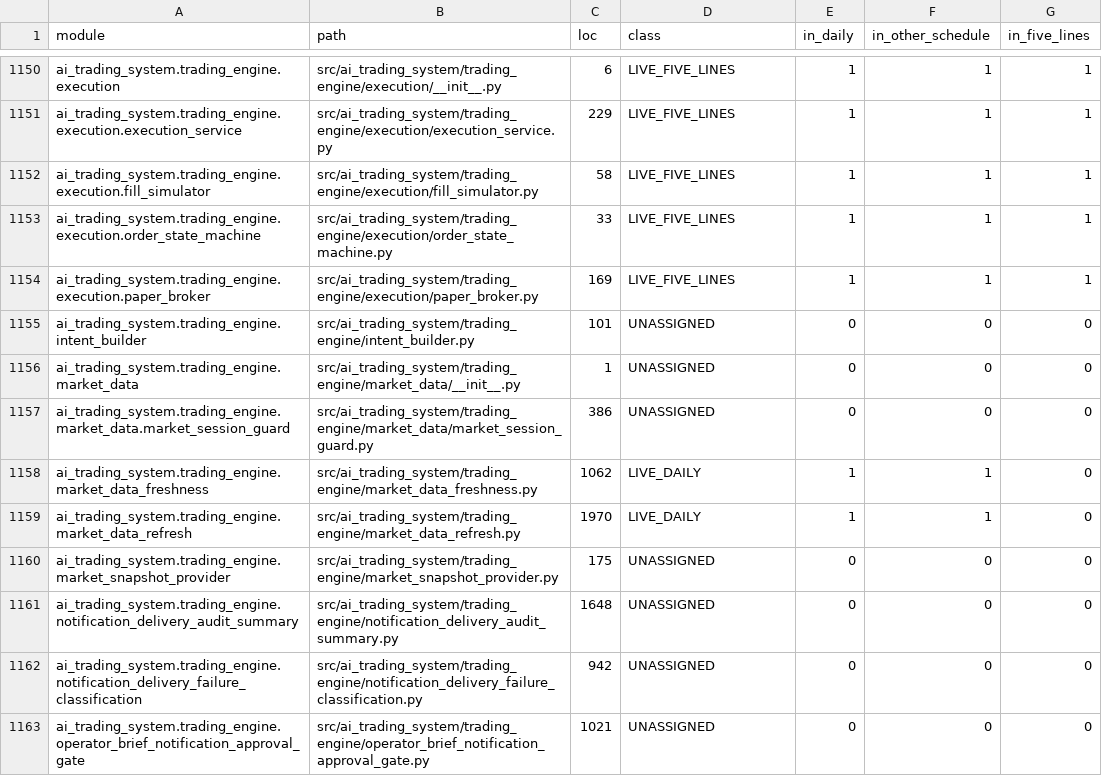
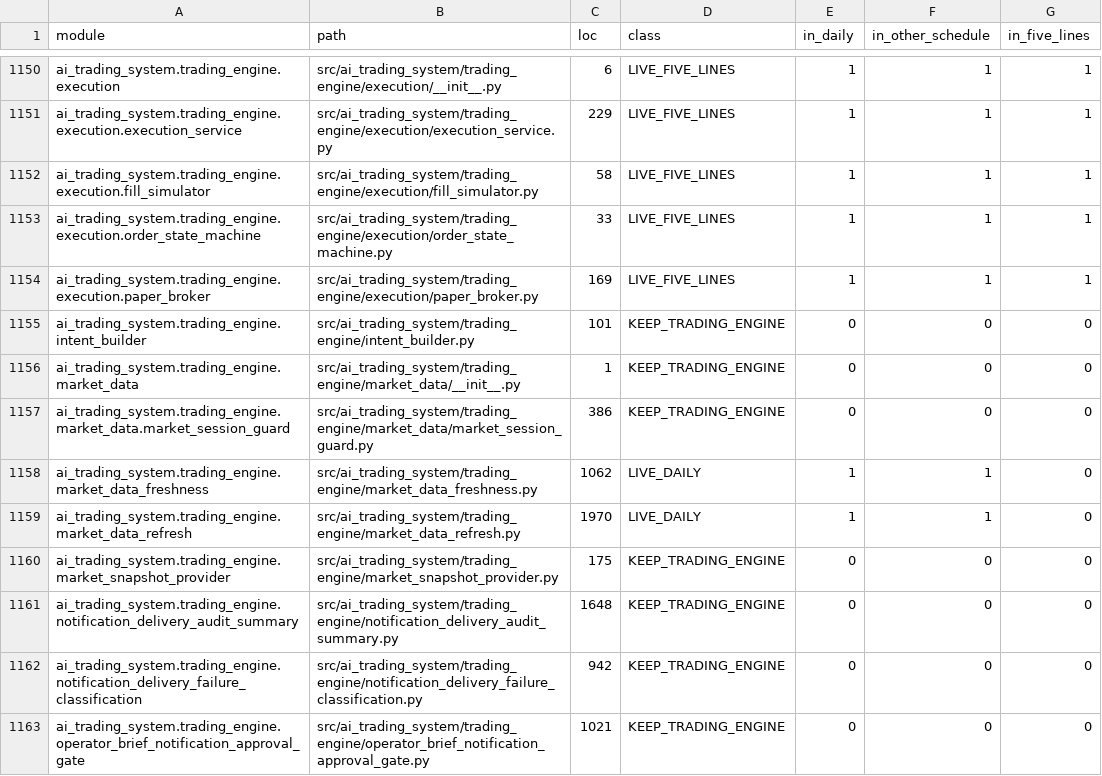
Before and after one commit to AI-Trading-Collaboration/AITradingSystem, a CSV file: docs/requirements/GOV-008_lists/code_usage.csv, drawn as a sheet; only a part is shown, gaps mark what is left out; the diff covers the shown part only.

```diff
--- a/docs/requirements/GOV-008_lists/code_usage.csv
+++ b/docs/requirements/GOV-008_lists/code_usage.csv
@@ -1154,10 +1154,10 @@ ai_trading_system.trading_engine.execution.order_state_machine,src/ai_trading_sy
 ai_trading_system.trading_engine.execution.paper_broker,src/ai_trading_system/trading_engine/execution/paper_broker.py,169,LIVE_FIVE_LINES,1,1,1
-ai_trading_system.trading_engine.intent_builder,src/ai_trading_system/trading_engine/intent_builder.py,101,UNASSIGNED,0,0,0
-ai_trading_system.trading_engine.market_data,src/ai_trading_system/trading_engine/market_data/__init__.py,1,UNASSIGNED,0,0,0
-ai_trading_system.trading_engine.market_data.market_session_guard,src/ai_trading_system/trading_engine/market_data/market_session_guard.py,386,UNASSIGNED,0,0,0
+ai_trading_system.trading_engine.intent_builder,src/ai_trading_system/trading_engine/intent_builder.py,101,KEEP_TRADING_ENGINE,0,0,0
+ai_trading_system.trading_engine.market_data,src/ai_trading_system/trading_engine/market_data/__init__.py,1,KEEP_TRADING_ENGINE,0,0,0
+ai_trading_system.trading_engine.market_data.market_session_guard,src/ai_trading_system/trading_engine/market_data/market_session_guard.py,386,KEEP_TRADING_ENGINE,0,0,0
 ai_trading_system.trading_engine.market_data_freshness,src/ai_trading_system/trading_engine/market_data_freshness.py,1062,LIVE_DAILY,1,1,0
 ai_trading_system.trading_engine.market_data_refresh,src/ai_trading_system/trading_engine/market_data_refresh.py,1970,LIVE_DAILY,1,1,0
-ai_trading_system.trading_engine.market_snapshot_provider,src/ai_trading_system/trading_engine/market_snapshot_provider.py,175,UNASSIGNED,0,0,0
-ai_trading_system.trading_engine.notification_delivery_audit_summary,src/ai_trading_system/trading_engine/notification_delivery_audit_summary.py,1648,UNASSIGNED,0,0,0
-ai_trading_system.trading_engine.notification_delivery_failure_classification,src/ai_trading_system/trading_engine/notification_delivery_failure_classification.py,942,UNASSIGNED,0,0,0
-ai_trading_system.trading_engine.operator_brief_notification_approval_gate,src/ai_trading_system/trading_engine/operator_brief_notification_approval_gate.py,1021,UNASSIGNED,0,0,0
+ai_trading_system.trading_engine.market_snapshot_provider,src/ai_trading_system/trading_engine/market_snapshot_provider.py,175,KEEP_TRADING_ENGINE,0,0,0
+ai_trading_system.trading_engine.notification_delivery_audit_summary,src/ai_trading_system/trading_engine/notification_delivery_audit_summary.py,1648,KEEP_TRADING_ENGINE,0,0,0
+ai_trading_system.trading_engine.notification_delivery_failure_classification,src/ai_trading_system/trading_engine/notification_delivery_failure_classification.py,942,KEEP_TRADING_ENGINE,0,0,0
+ai_trading_system.trading_engine.operator_brief_notification_approval_gate,src/ai_trading_system/trading_engine/operator_brief_notification_approval_gate.py,1021,KEEP_TRADING_ENGINE,0,0,0
```
Also changed, not shown: 178 edited cells elsewhere in this file, 6 other files.
